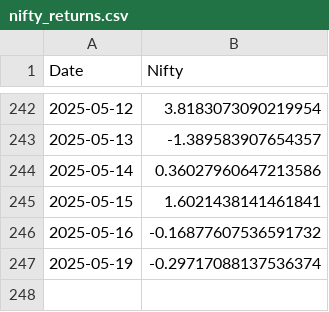
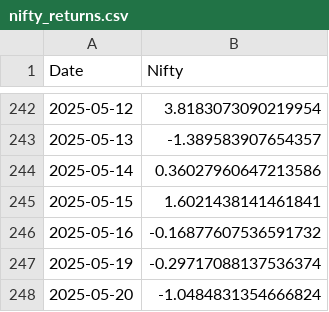
Before and after one commit to rahuly3108/Stock_pyodide, a CSV file: nifty_returns.csv, drawn as a sheet; only a part is shown, gaps mark what is left out; the diff names each change by its address in the sheet, - before the commit and + after, or states it on an @@ line.

```diff
--- a/nifty_returns.csv
+++ b/nifty_returns.csv
+row 248: 2025-05-20 | -1.0484831354666824
```
Also changed, not shown: nifty_returns_without.csv, stock_prt_chng.csv, 1 other file.
